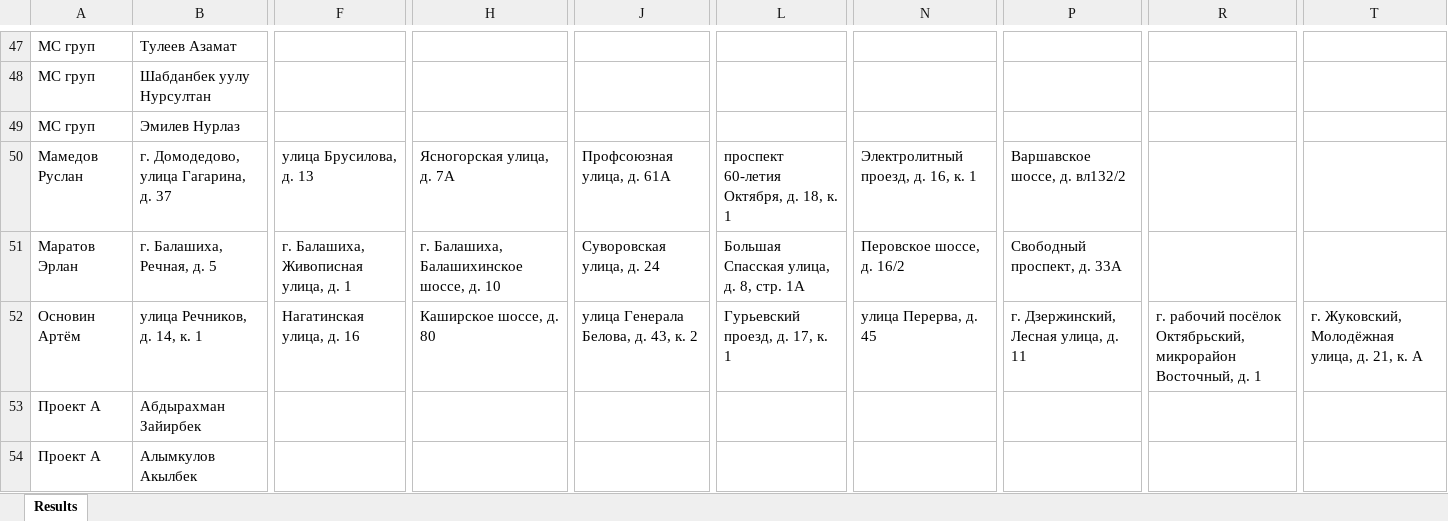
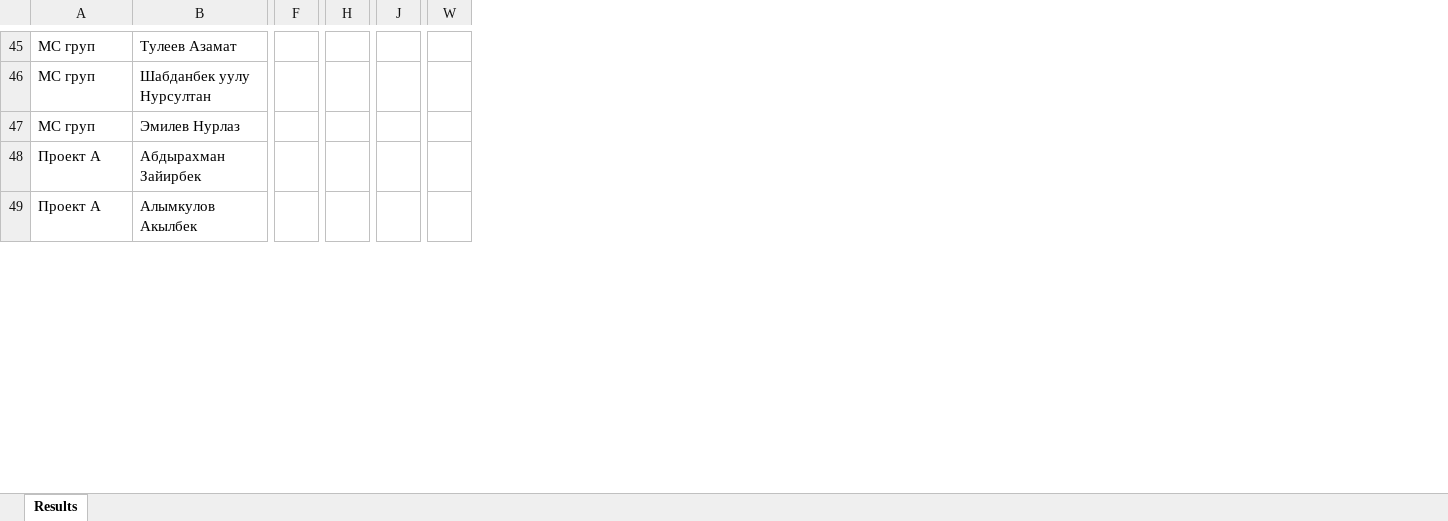
Before and after one commit to Dencyh/orders-schedule_combiner, an Excel workbook: EzForm.xlsx, sheet Results, drawn as a sheet; only a part is shown, gaps mark what is left out; values as stored, in another font and other column widths than the file's, no borders; removed rows and columns are numbered as before the commit, all else as after; rows hold the shown columns only; the diff covers the shown part only; the diff names each change by its address in the sheet, - before the commit and + after, or states it on an @@ line.

```diff
--- a/EzForm.xlsx (sheet Results)
+++ b/EzForm.xlsx (sheet Results)
-column F, empty
+column F, empty
-column H, empty
+column H, empty
-column J, empty
+column J, empty
-column L, empty
-column N, empty
-column P, empty
-column R, empty
-column T, empty
+column W, empty
-row 50: Мамедов Руслан | г. Домодедово, улица Гагарина, д. 37 | улица Брусилова, д. 13 | Ясногорская улица, д. 7А | Профсоюзная улица, д. 61А | проспект 60-летия Октября, д. 18, к. 1 | Электролитный проезд, д. 16, к. 1 | Варшавское шоссе, д. вл132/2
-row 51: Маратов Эрлан | г. Балашиха, Речная, д. 5 | г. Балашиха, Живописная улица, д. 1 | г. Балашиха, Балашихинское шоссе, д. 10 | Суворовская улица, д. 24 | Большая Спасская улица, д. 8, стр. 1А | Перовское шоссе, д. 16/2 | Свободный проспект, д. 33А
-row 52: Основин Артём | улица Речников, д. 14, к. 1 | Нагатинская улица, д. 16 | Каширское шоссе, д. 80 | улица Генерала Белова, д. 43, к. 2 | Гурьевский проезд, д. 17, к. 1 | улица Перерва, д. 45 | г. Дзержинский, Лесная улица, д. 11 | г. рабочий посёлок Октябрьский, микрорайон Восточный, д. 1 | г. Жуковский, Молодёжная улица, д. 21, к. А
```
Also changed, not shown: 1 added row, 3 removed rows, 6 added columns and 80 edited cells elsewhere in this sheet, 1 other file.
